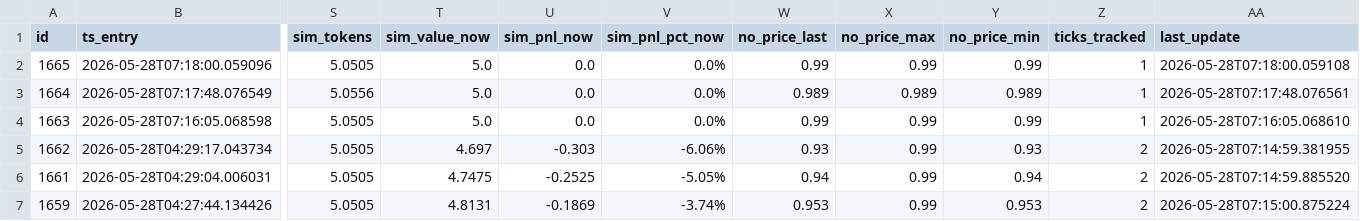
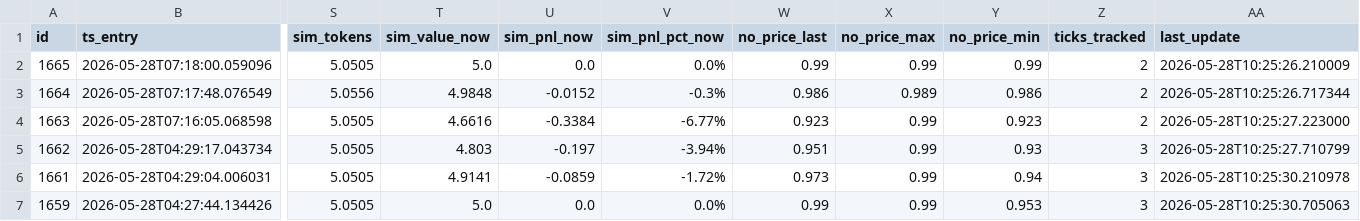
Before and after one commit to arqderman-tech/Polybot, a CSV file: pwbot_overshoot_positions.csv, drawn as a sheet; only a part is shown, gaps mark what is left out; the diff covers the shown part only; the diff names each change by its address in the sheet, - before the commit and + after, or states it on an @@ line.

Commit message:
📦 Data update [run #651]

```diff
--- a/pwbot_overshoot_positions.csv
+++ b/pwbot_overshoot_positions.csv
-Z2:Z4 (ticks_tracked): 1
+Z2:Z4 (ticks_tracked): 2
-AA2 (last_update): 2026-05-28T07:18:00.059108
+AA2 (last_update): 2026-05-28T10:25:26.210009
-T3 (sim_value_now): 5.0
+T3 (sim_value_now): 4.9848
-U3 (sim_pnl_now): 0.0
+U3 (sim_pnl_now): -0.0152
-V3 (sim_pnl_pct_now): 0.0%
+V3 (sim_pnl_pct_now): -0.3%
-W3 (no_price_last): 0.989
+W3 (no_price_last): 0.986
-Y3 (no_price_min): 0.989
+Y3 (no_price_min): 0.986
-AA3 (last_update): 2026-05-28T07:17:48.076561
+AA3 (last_update): 2026-05-28T10:25:26.717344
-T4 (sim_value_now): 5.0
+T4 (sim_value_now): 4.6616
-U4 (sim_pnl_now): 0.0
+U4 (sim_pnl_now): -0.3384
-V4 (sim_pnl_pct_now): 0.0%
+V4 (sim_pnl_pct_now): -6.77%
-W4 (no_price_last): 0.99
+W4 (no_price_last): 0.923
-Y4 (no_price_min): 0.99
+Y4 (no_price_min): 0.923
-AA4 (last_update): 2026-05-28T07:16:05.068610
+AA4 (last_update): 2026-05-28T10:25:27.223000
-T5 (sim_value_now): 4.697
+T5 (sim_value_now): 4.803
-U5 (sim_pnl_now): -0.303
+U5 (sim_pnl_now): -0.197
-V5 (sim_pnl_pct_now): -6.06%
+V5 (sim_pnl_pct_now): -3.94%
-W5 (no_price_last): 0.93
+W5 (no_price_last): 0.951
-Z5:Z7 (ticks_tracked): 2
+Z5:Z7 (ticks_tracked): 3
-AA5 (last_update): 2026-05-28T07:14:59.381955
+AA5 (last_update): 2026-05-28T10:25:27.710799
-T6 (sim_value_now): 4.7475
+T6 (sim_value_now): 4.9141
-U6 (sim_pnl_now): -0.2525
+U6 (sim_pnl_now): -0.0859
-V6 (sim_pnl_pct_now): -5.05%
+V6 (sim_pnl_pct_now): -1.72%
-W6 (no_price_last): 0.94
+W6 (no_price_last): 0.973
-AA6 (last_update): 2026-05-28T07:14:59.885520
+AA6 (last_update): 2026-05-28T10:25:30.210978
-T7 (sim_value_now): 4.8131
+T7 (sim_value_now): 5.0
-U7 (sim_pnl_now): -0.1869
+U7 (sim_pnl_now): 0.0
-V7 (sim_pnl_pct_now): -3.74%
+V7 (sim_pnl_pct_now): 0.0%
-W7 (no_price_last): 0.953
+W7 (no_price_last): 0.99
-AA7 (last_update): 2026-05-28T07:15:00.875224
+AA7 (last_update): 2026-05-28T10:25:30.705063
```
Also changed, not shown: 145 edited cells elsewhere in this file.
